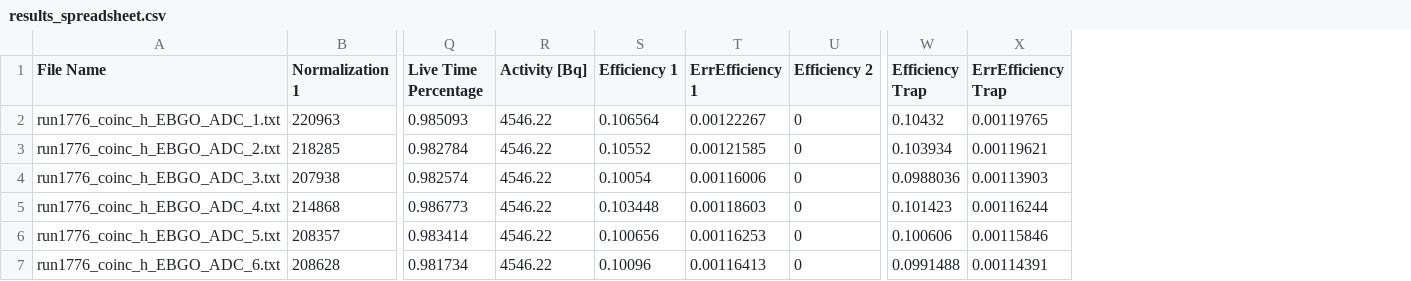
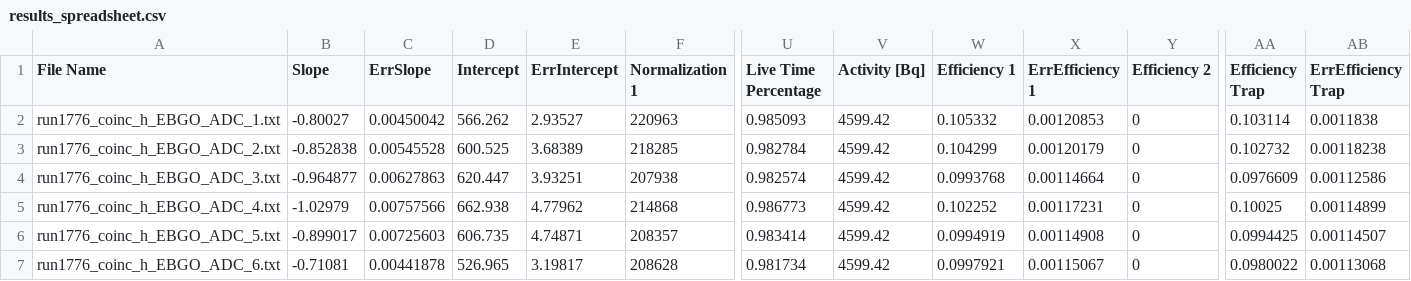
Before and after one commit to paolito81/Bachelor-thesis, a CSV file: out/results_spreadsheet.csv, drawn as a sheet; only a part is shown, gaps mark what is left out; addresses are those after the commit; the diff covers the shown part only; the diff names each change by its address in the sheet, - before the commit and + after, or states it on an @@ line.

```diff
--- a/out/results_spreadsheet.csv
+++ b/out/results_spreadsheet.csv
+column B (Slope), rows 2-7: -0.80027 | -0.852838 | -0.964877 | -1.02979 | -0.899017 | -0.71081
+column C (ErrSlope), rows 2-7: 0.00450042 | 0.00545528 | 0.00627863 | 0.00757566 | 0.00725603 | 0.00441878
+column D (Intercept), rows 2-7: 566.262 | 600.525 | 620.447 | 662.938 | 606.735 | 526.965
+column E (ErrIntercept), rows 2-7: 2.93527 | 3.68389 | 3.93251 | 4.77962 | 4.74871 | 3.19817
-V2:V7 (Activity [Bq]): 4546.22
+V2:V7 (Activity [Bq]): 4599.42
-W2 (Efficiency 1): 0.106564
+W2 (Efficiency 1): 0.105332
-X2 (ErrEfficiency 1): 0.00122267
+X2 (ErrEfficiency 1): 0.00120853
-AA2 (Efficiency Trap): 0.10432
+AA2 (Efficiency Trap): 0.103114
-AB2 (ErrEfficiency Trap): 0.00119765
+AB2 (ErrEfficiency Trap): 0.0011838
-W3 (Efficiency 1): 0.10552
+W3 (Efficiency 1): 0.104299
-X3 (ErrEfficiency 1): 0.00121585
+X3 (ErrEfficiency 1): 0.00120179
-AA3 (Efficiency Trap): 0.103934
+AA3 (Efficiency Trap): 0.102732
-AB3 (ErrEfficiency Trap): 0.00119621
+AB3 (ErrEfficiency Trap): 0.00118238
-W4 (Efficiency 1): 0.10054
+W4 (Efficiency 1): 0.0993768
-X4 (ErrEfficiency 1): 0.00116006
+X4 (ErrEfficiency 1): 0.00114664
-AA4 (Efficiency Trap): 0.0988036
+AA4 (Efficiency Trap): 0.0976609
-AB4 (ErrEfficiency Trap): 0.00113903
+AB4 (ErrEfficiency Trap): 0.00112586
-W5 (Efficiency 1): 0.103448
+W5 (Efficiency 1): 0.102252
-X5 (ErrEfficiency 1): 0.00118603
+X5 (ErrEfficiency 1): 0.00117231
-AA5 (Efficiency Trap): 0.101423
+AA5 (Efficiency Trap): 0.10025
-AB5 (ErrEfficiency Trap): 0.00116244
+AB5 (ErrEfficiency Trap): 0.00114899
-W6 (Efficiency 1): 0.100656
+W6 (Efficiency 1): 0.0994919
-X6 (ErrEfficiency 1): 0.00116253
+X6 (ErrEfficiency 1): 0.00114908
-AA6 (Efficiency Trap): 0.100606
+AA6 (Efficiency Trap): 0.0994425
-AB6 (ErrEfficiency Trap): 0.00115846
+AB6 (ErrEfficiency Trap): 0.00114507
-W7 (Efficiency 1): 0.10096
+W7 (Efficiency 1): 0.0997921
-X7 (ErrEfficiency 1): 0.00116413
+X7 (ErrEfficiency 1): 0.00115067
-AA7 (Efficiency Trap): 0.0991488
+AA7 (Efficiency Trap): 0.0980022
-AB7 (ErrEfficiency Trap): 0.00114391
+AB7 (ErrEfficiency Trap): 0.00113068
```
Also changed, not shown: 30 edited cells elsewhere in this file, 42 other files.
